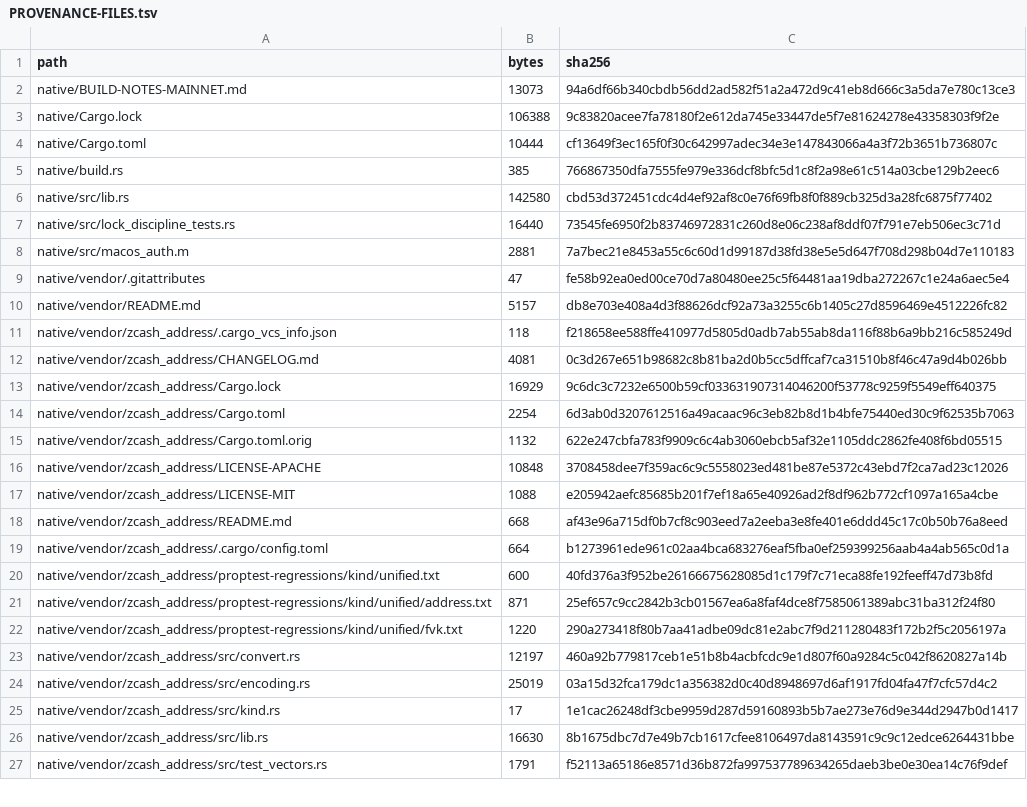
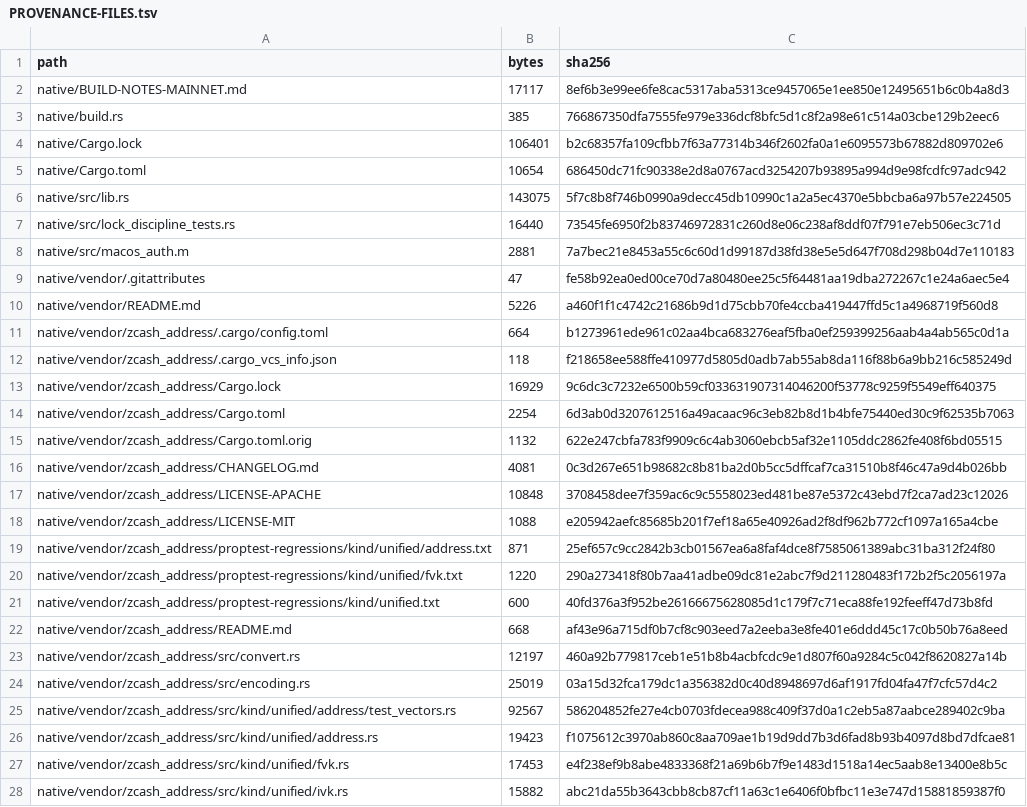
Before and after one commit to louisinthesubway/swarm-wallet-core, a TSV file: native/PROVENANCE-FILES.tsv, drawn as a sheet; only a part is shown; the shorter side is filled out with more unchanged rows; the diff covers the shown part only.

```diff
--- a/native/PROVENANCE-FILES.tsv
+++ b/native/PROVENANCE-FILES.tsv
@@ -1,7 +1,7 @@
 path	bytes	sha256
-native/BUILD-NOTES-MAINNET.md	13073	94a6df66b340cbdb56dd2ad582f51a2a472d9c41eb8d666c3a5da7e780c13ce3
-native/Cargo.lock	106388	9c83820acee7fa78180f2e612da745e33447de5f7e81624278e43358303f9f2e
-native/Cargo.toml	10444	cf13649f3ec165f0f30c642997adec34e3e147843066a4a3f72b3651b736807c
+native/BUILD-NOTES-MAINNET.md	17117	8ef6b3e99ee6fe8cac5317aba5313ce9457065e1ee850e12495651b6c0b4a8d3
 native/build.rs	385	766867350dfa7555fe979e336dcf8bfc5d1c8f2a98e61c514a03cbe129b2eec6
-native/src/lib.rs	142580	cbd53d372451cdc4d4ef92af8c0e76f69fb8f0f889cb325d3a28fc6875f77402
+native/Cargo.lock	106401	b2c68357fa109cfbb7f63a77314b346f2602fa0a1e6095573b67882d809702e6
+native/Cargo.toml	10654	686450dc71fc90338e2d8a0767acd3254207b93895a994d9e98fcdfc97adc942
+native/src/lib.rs	143075	5f7c8b8f746b0990a9decc45db10990c1a2a5ec4370e5bbcba6a97b57e224505
 native/src/lock_discipline_tests.rs	16440	73545fe6950f2b83746972831c260d8e06c238af8ddf07f791e7eb506ec3c71d
@@ -9,5 +9,5 @@ native/src/macos_auth.m	2881	7a7bec21e8453a55c6c60d1d99187d38fd38e5e5d647f708d29
 native/vendor/.gitattributes	47	fe58b92ea0ed00ce70d7a80480ee25c5f64481aa19dba272267c1e24a6aec5e4
-native/vendor/README.md	5157	db8e703e408a4d3f88626dcf92a73a3255c6b1405c27d8596469e4512226fc82
+native/vendor/README.md	5226	a460f1f1c4742c21686b9d1d75cbb70fe4ccba419447ffd5c1a4968719f560d8
+native/vendor/zcash_address/.cargo/config.toml	664	b1273961ede961c02aa4bca683276eaf5fba0ef259399256aab4a4ab565c0d1a
 native/vendor/zcash_address/.cargo_vcs_info.json	118	f218658ee588ffe410977d5805d0adb7ab55ab8da116f88b6a9bb216c585249d
-native/vendor/zcash_address/CHANGELOG.md	4081	0c3d267e651b98682c8b81ba2d0b5cc5dffcaf7ca31510b8f46c47a9d4b026bb
 native/vendor/zcash_address/Cargo.lock	16929	9c6dc3c7232e6500b59cf033631907314046200f53778c9259f5549eff640375
@@ -15,10 +15,14 @@ native/vendor/zcash_address/Cargo.toml	2254	6d3ab0d3207612516a49acaac96c3eb82b8d
 native/vendor/zcash_address/Cargo.toml.orig	1132	622e247cbfa783f9909c6c4ab3060ebcb5af32e1105ddc2862fe408f6bd05515
+native/vendor/zcash_address/CHANGELOG.md	4081	0c3d267e651b98682c8b81ba2d0b5cc5dffcaf7ca31510b8f46c47a9d4b026bb
 native/vendor/zcash_address/LICENSE-APACHE	10848	3708458dee7f359ac6c9c5558023ed481be87e5372c43ebd7f2ca7ad23c12026
 native/vendor/zcash_address/LICENSE-MIT	1088	e205942aefc85685b201f7ef18a65e40926ad2f8df962b772cf1097a165a4cbe
-native/vendor/zcash_address/README.md	668	af43e96a715df0b7cf8c903eed7a2eeba3e8fe401e6ddd45c17c0b50b76a8eed
-native/vendor/zcash_address/.cargo/config.toml	664	b1273961ede961c02aa4bca683276eaf5fba0ef259399256aab4a4ab565c0d1a
-native/vendor/zcash_address/proptest-regressions/kind/unified.txt	600	40fd376a3f952be26166675628085d1c179f7c71eca88fe192feeff47d73b8fd
 native/vendor/zcash_address/proptest-regressions/kind/unified/address.txt	871	25ef657c9cc2842b3cb01567ea6a8faf4dce8f7585061389abc31ba312f24f80
 native/vendor/zcash_address/proptest-regressions/kind/unified/fvk.txt	1220	290a273418f80b7aa41adbe09dc81e2abc7f9d211280483f172b2f5c2056197a
+native/vendor/zcash_address/proptest-regressions/kind/unified.txt	600	40fd376a3f952be26166675628085d1c179f7c71eca88fe192feeff47d73b8fd
+native/vendor/zcash_address/README.md	668	af43e96a715df0b7cf8c903eed7a2eeba3e8fe401e6ddd45c17c0b50b76a8eed
 native/vendor/zcash_address/src/convert.rs	12197	460a92b779817ceb1e51b8b4acbfcdc9e1d807f60a9284c5c042f8620827a14b
 native/vendor/zcash_address/src/encoding.rs	25019	03a15d32fca179dc1a356382d0c40d8948697d6af1917fd04fa47f7cfc57d4c2
+native/vendor/zcash_address/src/kind/unified/address/test_vectors.rs	92567	586204852fe27e4cb0703fdecea988c409f37d0a1c2eb5a87aabce289402c9ba
+native/vendor/zcash_address/src/kind/unified/address.rs	19423	f1075612c3970ab860c8aa709ae1b19d9dd7b3d6fad8b93b4097d8bd7dfcae81
+native/vendor/zcash_address/src/kind/unified/fvk.rs	17453	e4f238ef9b8abe4833368f21a69b6b7f9e1483d1518a14ec5aab8e13400e8b5c
+native/vendor/zcash_address/src/kind/unified/ivk.rs	15882	abc21da55b3643cbb8cb87cf11a63c1e6406f0bfbc11e3e747d15881859387f0
```
Also changed, not shown: 27 moved rows elsewhere in this file, 21 other files.
